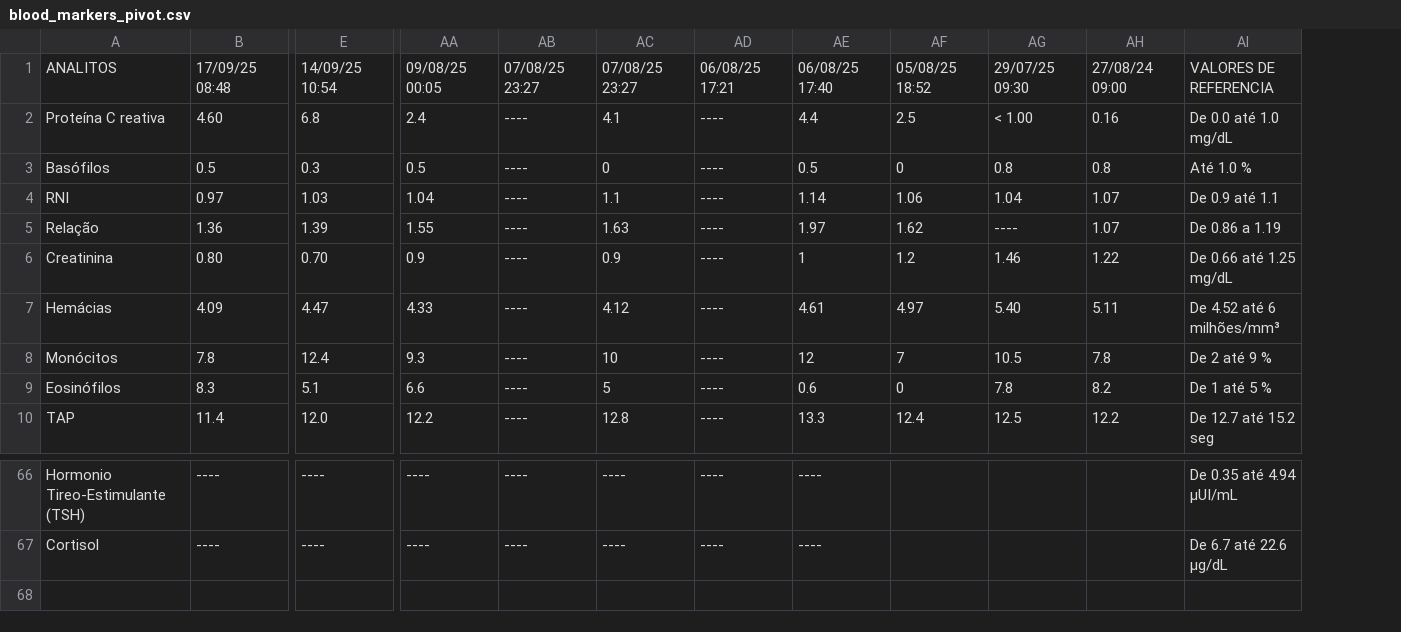
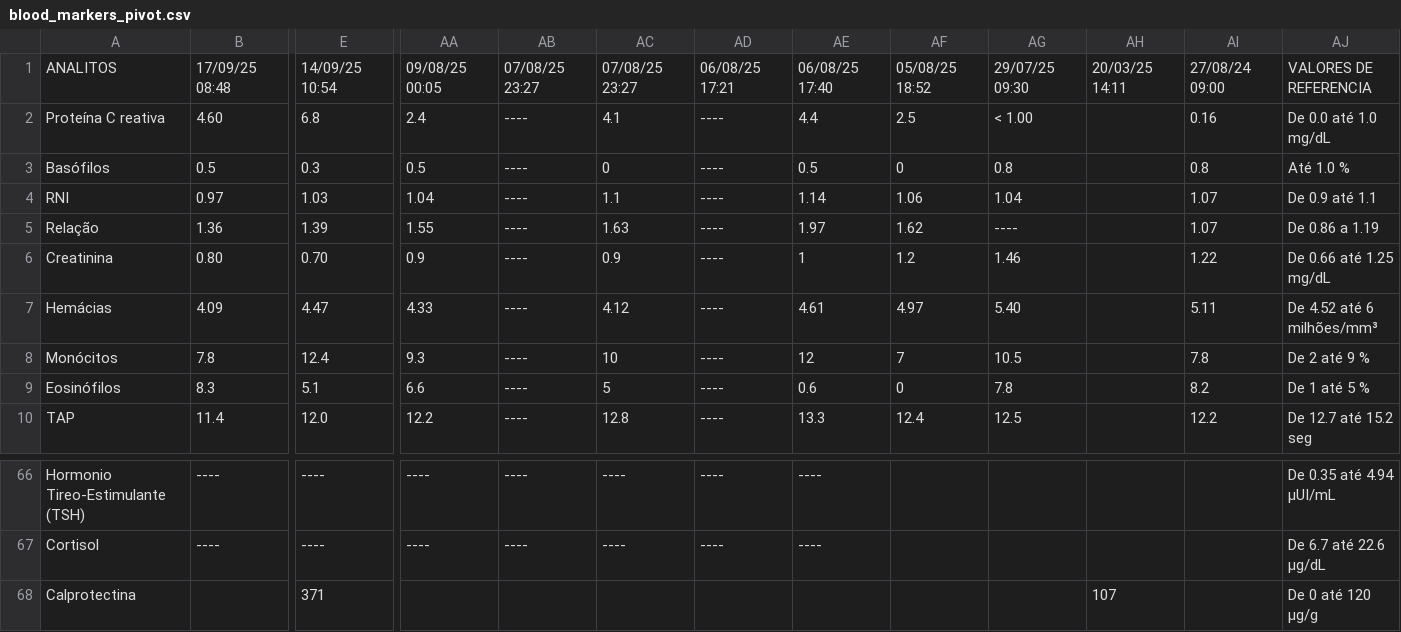
Before and after one commit to ronaldokun/maladie, a CSV file: blood_markers_pivot.csv, drawn as a sheet; only a part is shown, gaps mark what is left out; rows hold the shown columns only; the diff names each change by its address in the sheet, - before the commit and + after, or states it on an @@ line.

```diff
--- a/blood_markers_pivot.csv
+++ b/blood_markers_pivot.csv
+column AH, row 1: 20/03/25 14:11
+row 68: Calprotectina |  | 371 |  |  |  |  |  |  |  | 107 |  | De 0 até 120 µg/g
```
Also changed, not shown: 1 other file.
